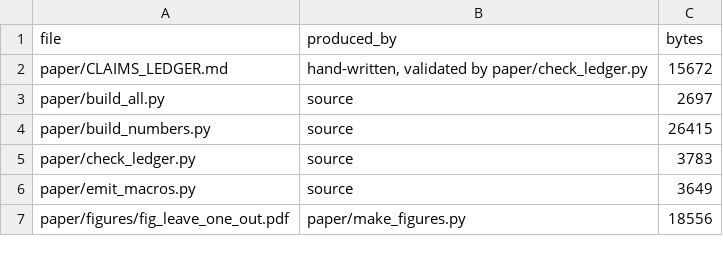
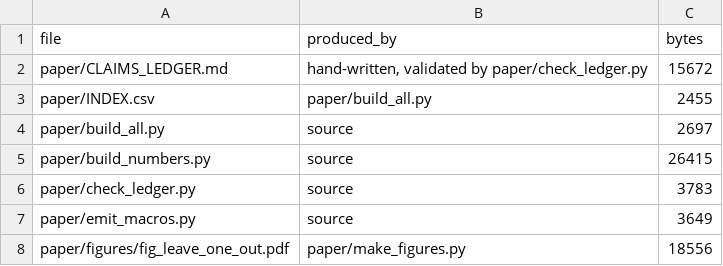
Before and after one commit to Daxx133-bot/project-1, a CSV file: paper/INDEX.csv, drawn as a sheet; only a part is shown; the diff names each change by its address in the sheet, - before the commit and + after, or states it on an @@ line.

```diff
--- a/paper/INDEX.csv
+++ b/paper/INDEX.csv
+row 3: paper/INDEX.csv | paper/build_all.py | 2455
```
Also changed, not shown: paper/numbers.csv, 6 other files.
